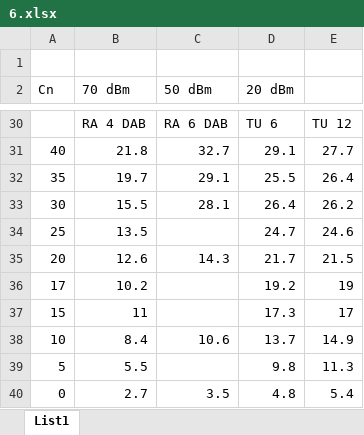
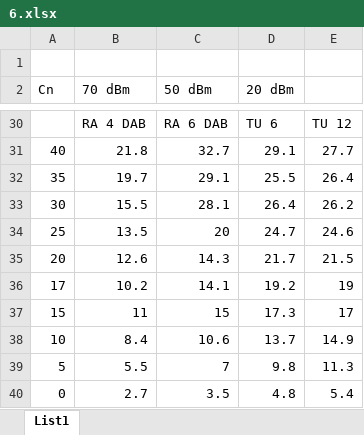
Before and after one commit to FilipPaul/PATAK_zimni, an Excel workbook: DVV/LAB6/6.xlsx, sheet List1, drawn as a sheet; only a part is shown, gaps mark what is left out; values as stored, in another font and other column widths than the file's, no borders; charts and pictures not drawn; the diff names each change by its address in the sheet, - before the commit and + after, or states it on an @@ line.

```diff
--- a/DVV/LAB6/6.xlsx (sheet List1)
+++ b/DVV/LAB6/6.xlsx (sheet List1)
-C34 (50 dBm): (empty)
+C34 (50 dBm): 20
-C36 (50 dBm): (empty)
+C36 (50 dBm): 14.1
-C37 (50 dBm): (empty)
+C37 (50 dBm): 15
-C39 (50 dBm): (empty)
+C39 (50 dBm): 7
```
Also changed, not shown: charts or pictures, 37 other files.
